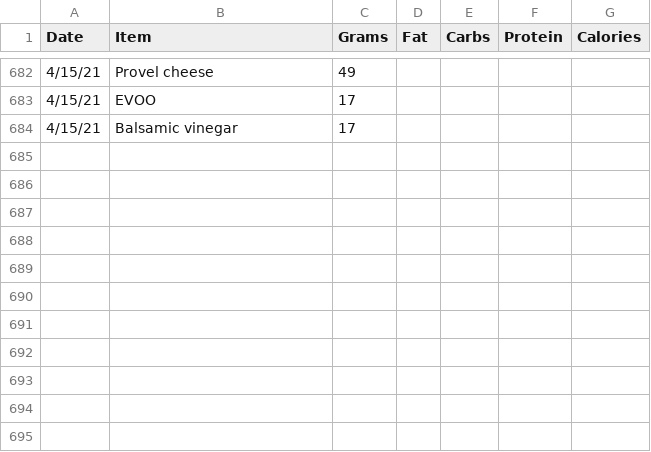
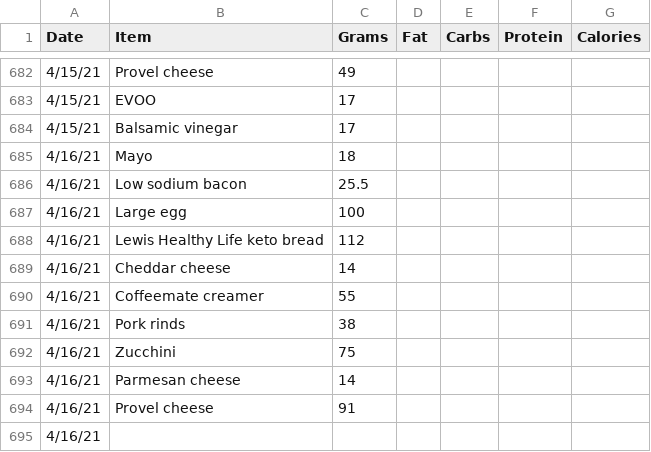
Before and after one commit to tbcombs/Food, a CSV file: FoodInput.csv, drawn as a sheet; only a part is shown, gaps mark what is left out; the diff names each change by its address in the sheet, - before the commit and + after, or states it on an @@ line.

Commit message:
Update FoodInput.csv

```diff
--- a/FoodInput.csv
+++ b/FoodInput.csv
+row 685: 4/16/21 | Mayo | 18
+row 686: 4/16/21 | Low sodium bacon | 25.5
+row 687: 4/16/21 | Large egg | 100
+row 688: 4/16/21 | Lewis Healthy Life keto bread | 112
+row 689: 4/16/21 | Cheddar cheese | 14
+row 690: 4/16/21 | Coffeemate creamer | 55
+row 691: 4/16/21 | Pork rinds | 38
+row 692: 4/16/21 | Zucchini | 75
+row 693: 4/16/21 | Parmesan cheese | 14
+row 694: 4/16/21 | Provel cheese | 91
+row 695: 4/16/21
```
